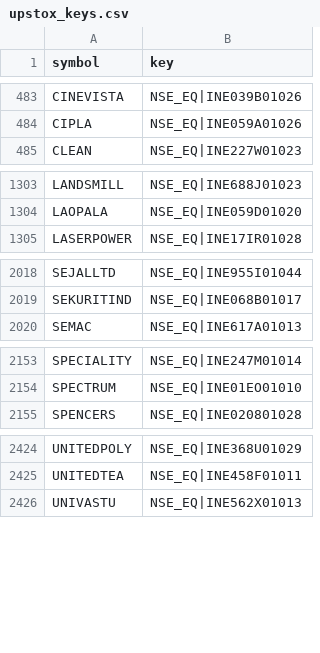
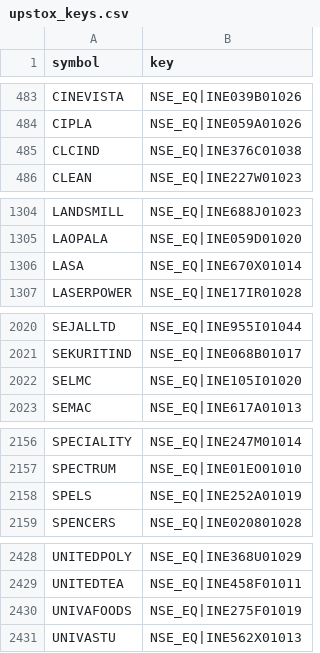
Before and after one commit to hbtipawan/scrn, a CSV file: config/upstox_keys.csv, drawn as a sheet; only a part is shown, gaps mark what is left out.

```diff
--- a/config/upstox_keys.csv
+++ b/config/upstox_keys.csv
@@ -484,2 +484,3 @@ CINEVISTA,NSE_EQ|INE039B01026
 CIPLA,NSE_EQ|INE059A01026
+CLCIND,NSE_EQ|INE376C01038
 CLEAN,NSE_EQ|INE227W01023
@@ -1304,2 +1305,3 @@ LANDSMILL,NSE_EQ|INE688J01023
 LAOPALA,NSE_EQ|INE059D01020
+LASA,NSE_EQ|INE670X01014
 LASERPOWER,NSE_EQ|INE17IR01028
@@ -2019,2 +2021,3 @@ SEJALLTD,NSE_EQ|INE955I01044
 SEKURITIND,NSE_EQ|INE068B01017
+SELMC,NSE_EQ|INE105I01020
 SEMAC,NSE_EQ|INE617A01013
@@ -2154,2 +2157,3 @@ SPECIALITY,NSE_EQ|INE247M01014
 SPECTRUM,NSE_EQ|INE01EO01010
+SPELS,NSE_EQ|INE252A01019
 SPENCERS,NSE_EQ|INE020801028
@@ -2425,2 +2429,3 @@ UNITEDPOLY,NSE_EQ|INE368U01029
 UNITEDTEA,NSE_EQ|INE458F01011
+UNIVAFOODS,NSE_EQ|INE275F01019
 UNIVASTU,NSE_EQ|INE562X01013
```
Also changed, not shown: config/bse_skip.csv, config/fund_info.csv, 8 other files.
